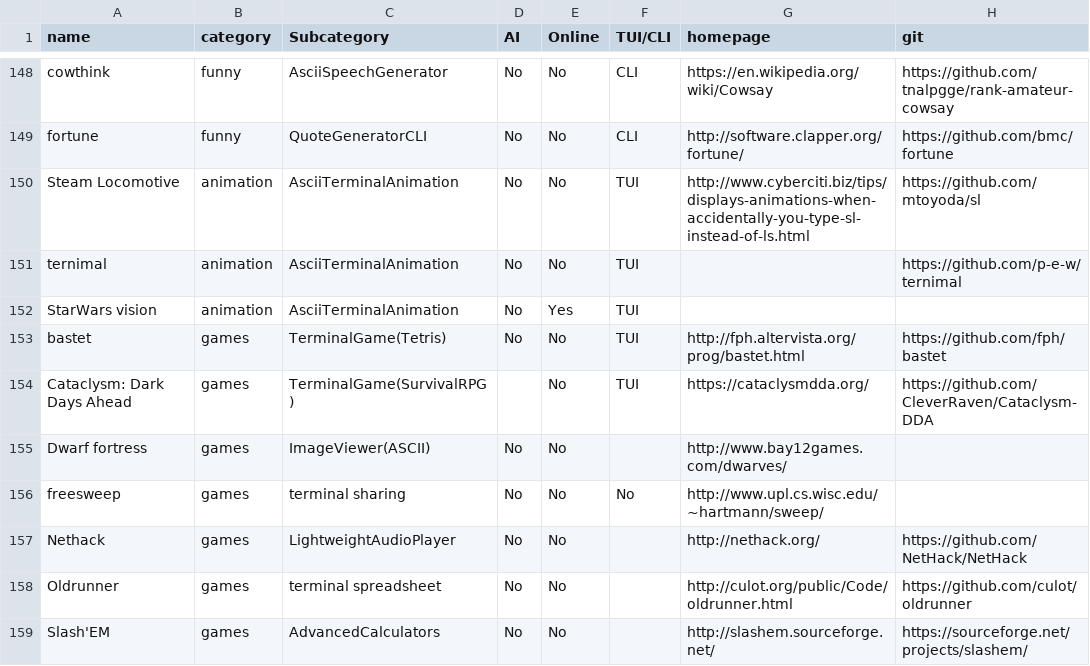
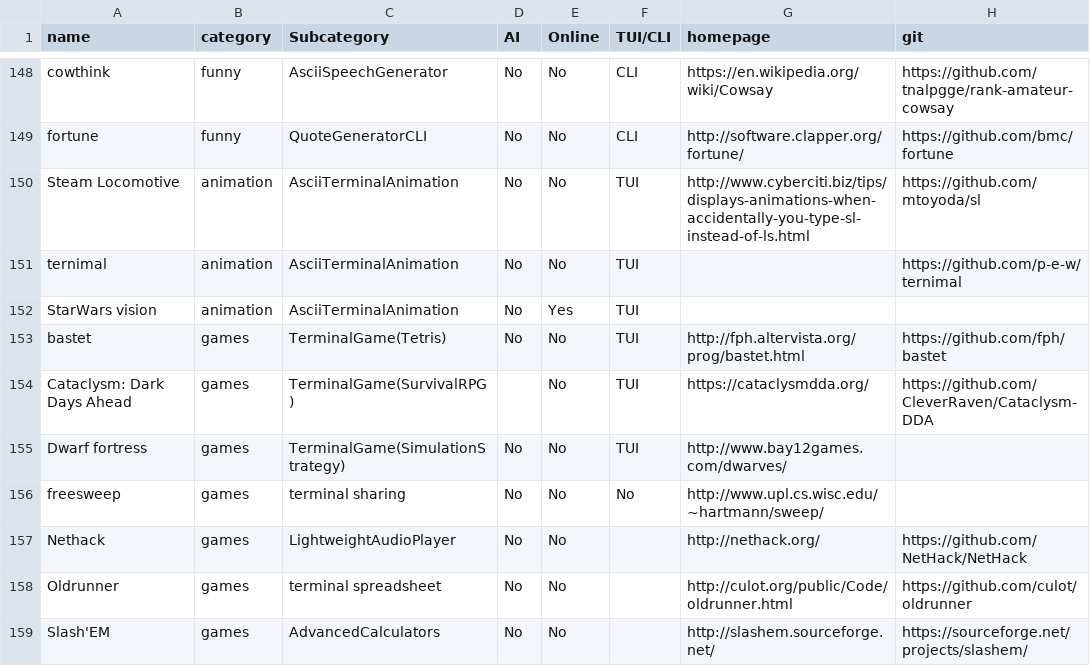
Before and after one commit to yaaseminyavuz/awesome-cli-apps-in-a-csv, a CSV file: apps.csv, drawn as a sheet; only a part is shown, gaps mark what is left out; the diff names each change by its address in the sheet, - before the commit and + after, or states it on an @@ line.

Commit message:
Auto-update: updated AI, Online, TUI/CLI, Subcategory for 'Dwarf fortress'

```diff
--- a/apps.csv
+++ b/apps.csv
-C155 (Subcategory): ImageViewer(ASCII)
+C155 (Subcategory): TerminalGame(SimulationStrategy)
-F155 (TUI/CLI): (empty)
+F155 (TUI/CLI): TUI
```
